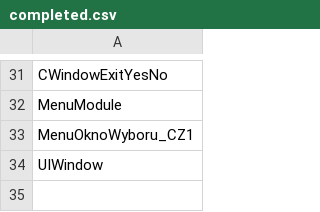
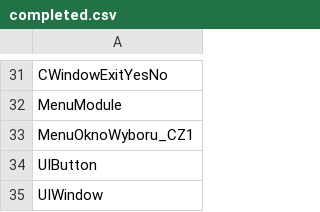
Before and after one commit to regratka/mkp, a CSV file: config/mkp/completed.csv, drawn as a sheet; only a part is shown, gaps mark what is left out; the diff names each change by its address in the sheet, - before the commit and + after, or states it on an @@ line.

```diff
--- a/config/mkp/completed.csv
+++ b/config/mkp/completed.csv
+row 34: UIButton
```
Also changed, not shown: config/mkp/mapping.csv, 4 other files.
